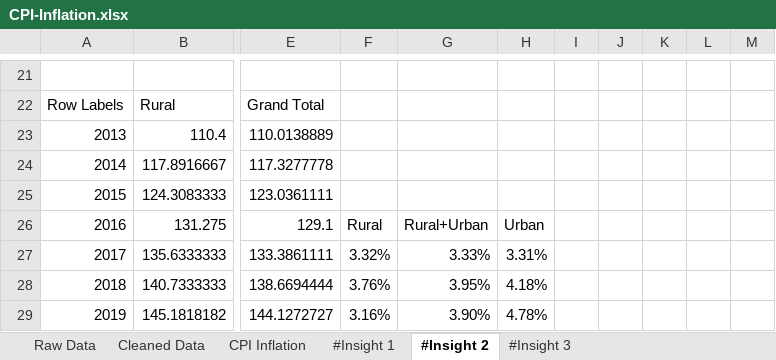
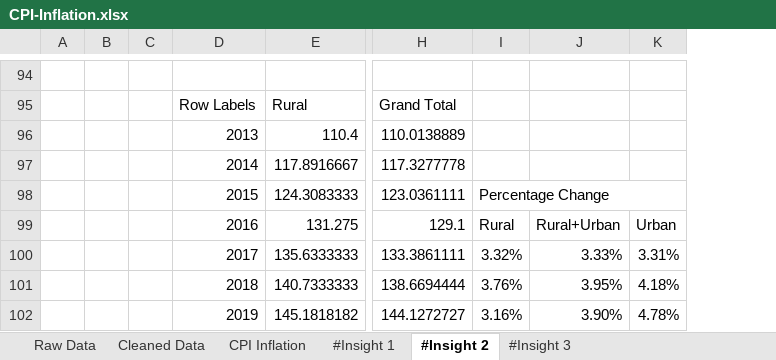
Before and after one commit to AnkitaDutta17/CPI-Inflation-Excel-Project, an Excel workbook: CPI-Inflation.xlsx, sheet #Insight 2, drawn as a sheet; only a part is shown, gaps mark what is left out; values as stored, in another font and other column widths than the file's, no cell formats; charts and pictures not drawn; removed rows and columns are numbered as before the commit, all else as after; the diff covers the shown part only; the diff names each change by its address in the sheet, - before the commit and + after, or states it on an @@ line.

```diff
--- a/CPI-Inflation.xlsx (sheet #Insight 2)
+++ b/CPI-Inflation.xlsx (sheet #Insight 2)
+column A, empty
+column B, empty
+column C, empty
-column I, empty
-column J, empty
-column K, empty
-column L, empty
-column M, empty
-I98: (empty)
+I98: Percentage Change
+I98:K98 merged
```
Also changed, not shown: 73 added rows, 1 edited cell and merged cells elsewhere in this sheet, sheet CPI Inflation, sheet #Insight 3, sheet #Insight 1, cell formats, formulas that keep their value, charts or pictures.
